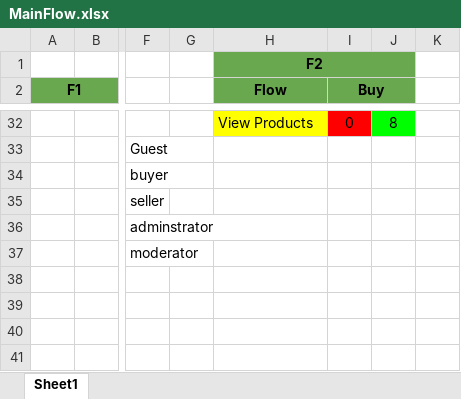
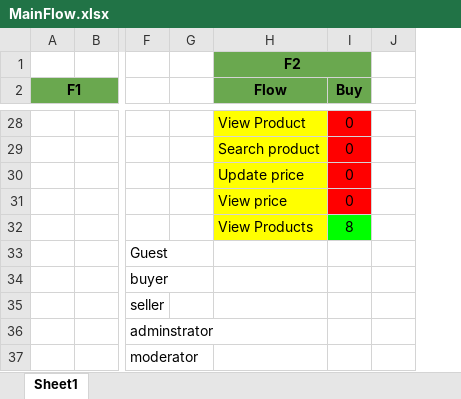
Before and after one commit to annguyenbinh03/FUFleamarket, an Excel workbook: MainFlow.xlsx, sheet Sheet1, drawn as a sheet; only a part is shown, gaps mark what is left out; values as stored, in another font and other column widths than the file's, no borders; charts and pictures not drawn; removed rows and columns are numbered as before the commit, all else as after; rows hold the shown columns only; the diff covers the shown part only; the diff names each change by its address in the sheet, - before the commit and + after, or states it on an @@ line.

Commit message:
Update MainFlow F1

```diff
--- a/MainFlow.xlsx (sheet Sheet1)
+++ b/MainFlow.xlsx (sheet Sheet1)
-column J, row 32: 8
-I2:J2 merged
-H28 (Flow): View Products
+H28 (Flow): View Product
+row 29:  |  |  |  | Search product | 0
+row 30:  |  |  |  | Update price | 0
+row 31:  |  |  |  | View price | 0
+row 32:  |  |  |  | View Products | 8
```
Also changed, not shown: 4 removed rows, 21 edited cells and cell formats elsewhere in this sheet.
